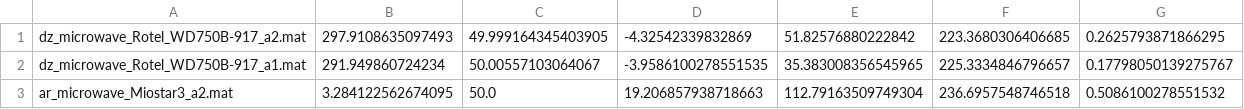
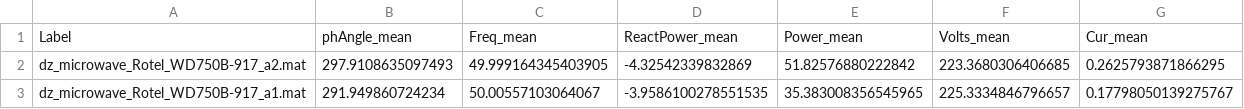
Before and after one commit to Leonardorochagit/power_signature, a CSV file: db_eletr.csv, drawn as a sheet; only a part is shown; the shorter side is filled out with more unchanged rows.

```diff
--- a/db_eletr.csv
+++ b/db_eletr.csv
@@ -1 +1,2 @@
+Label,phAngle_mean,Freq_mean,ReactPower_mean,Power_mean,Volts_mean,Cur_mean
 dz_microwave_Rotel_WD750B-917_a2.mat,297.9108635097493,49.999164345403905,-4.32542339832869,51.82576880222842,223.3680306406685,0.2625793871866295
```
Also changed, not shown: 2 other files.
